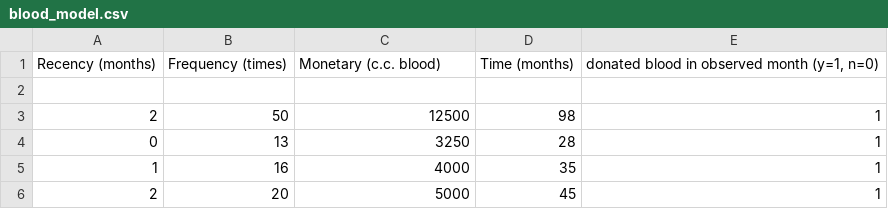
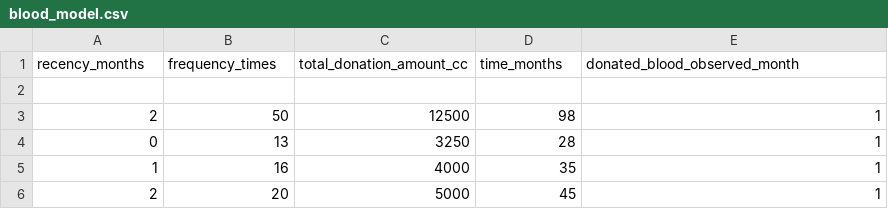
Before and after one commit to obengdouglas/End-to-End-Model-for-Blood-Donation-Management-Databases-ETL-and-Analytics, a CSV file: Data/blood_model.csv, drawn as a sheet; only a part is shown; removed rows and columns are numbered as before the commit, all else as after; the diff names each change by its address in the sheet, - before the commit and + after, or states it on an @@ line.

Commit message:
Update blood_model.csv

```diff
--- a/Data/blood_model.csv
+++ b/Data/blood_model.csv
-row 1: Recency (months) | Frequency (times) | Monetary (c.c. blood) | Time (months) | donated blood in observed month (y=1, n=0)
+row 1: recency_months | frequency_times | total_donation_amount_cc | time_months | donated_blood_observed_month
```
